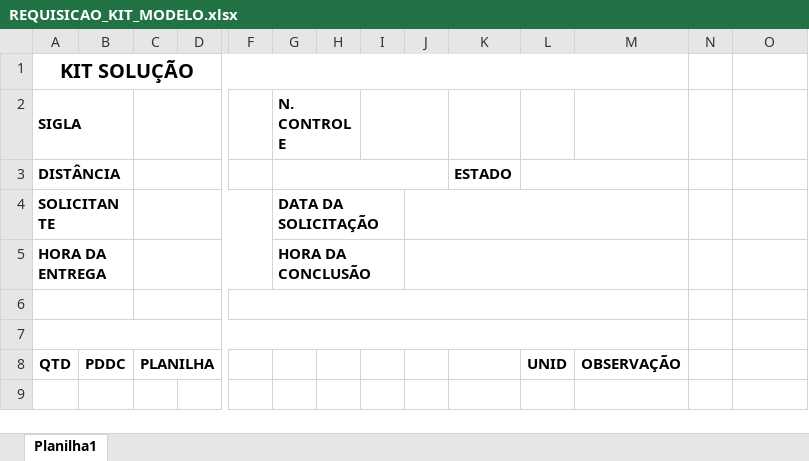
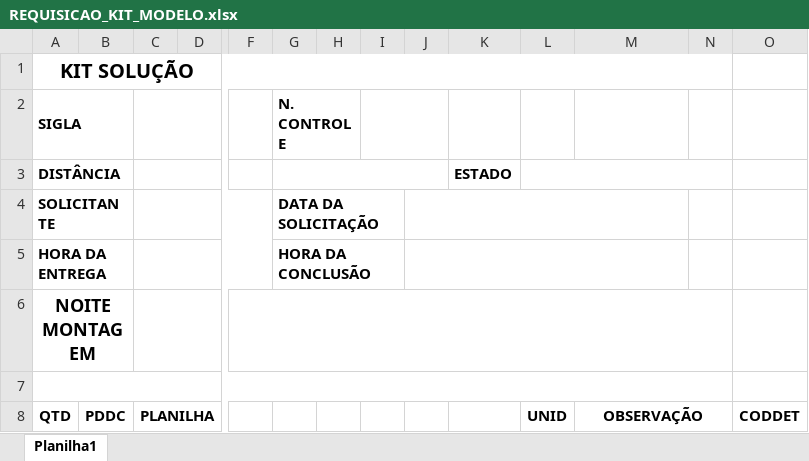
Before and after one commit to wognascimento/SIG, an Excel workbook: SIG/Producao/Producao/Modelos/REQUISICAO_KIT_MODELO.xlsx, sheet Planilha1, drawn as a sheet; only a part is shown, gaps mark what is left out; values as stored, in another font and other column widths than the file's, no borders; removed rows and columns are numbered as before the commit, all else as after; rows hold the shown columns only; the diff names each change by its address in the sheet, - before the commit and + after, or states it on an @@ line.

```diff
--- a/SIG/Producao/Producao/Modelos/REQUISICAO_KIT_MODELO.xlsx (sheet Planilha1)
+++ b/SIG/Producao/Producao/Modelos/REQUISICAO_KIT_MODELO.xlsx (sheet Planilha1)
-A1:M1 merged
+A1:N1 merged
-L3:M3 merged
+L3:N3 merged
+row 6: NOITE MONTAGEM
-A6:B6 merged
+A7:N7 merged
-C6:D6 merged
-F6:M6 merged
-row 7: (empty)
+M8:N8 merged
-O8: (empty)
+O8: CODDET
```
Also changed, not shown: 3 other files.
